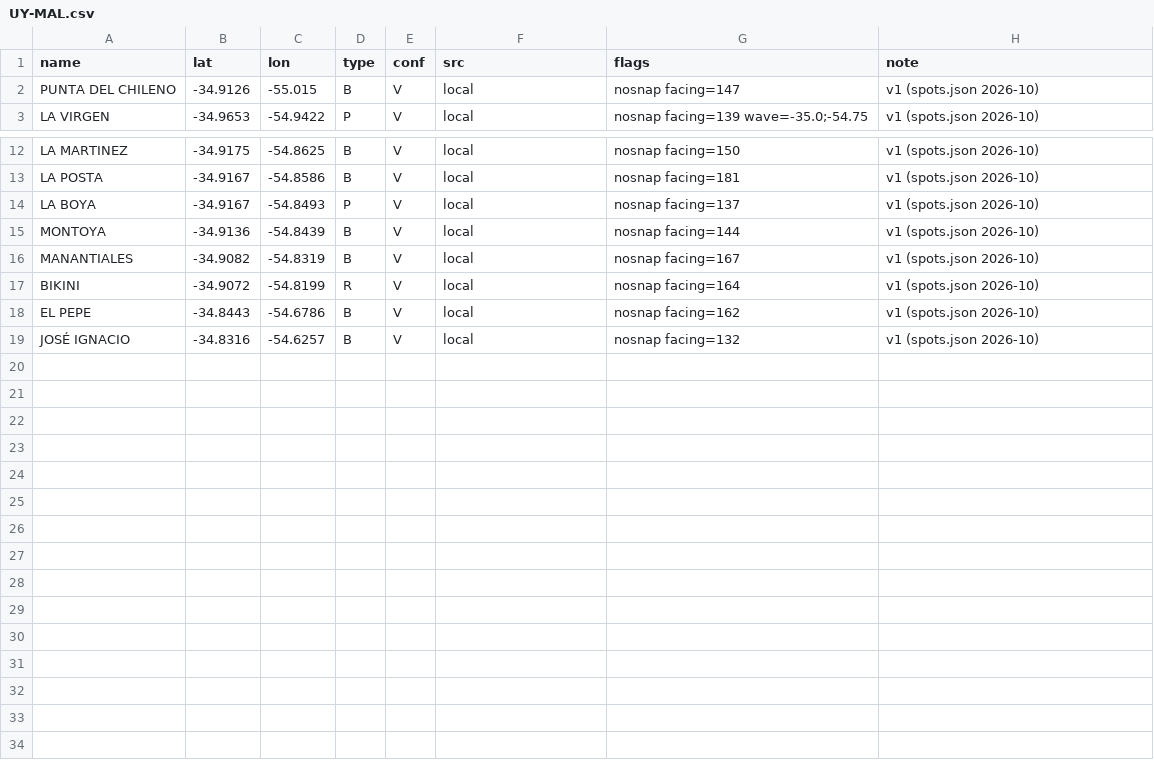
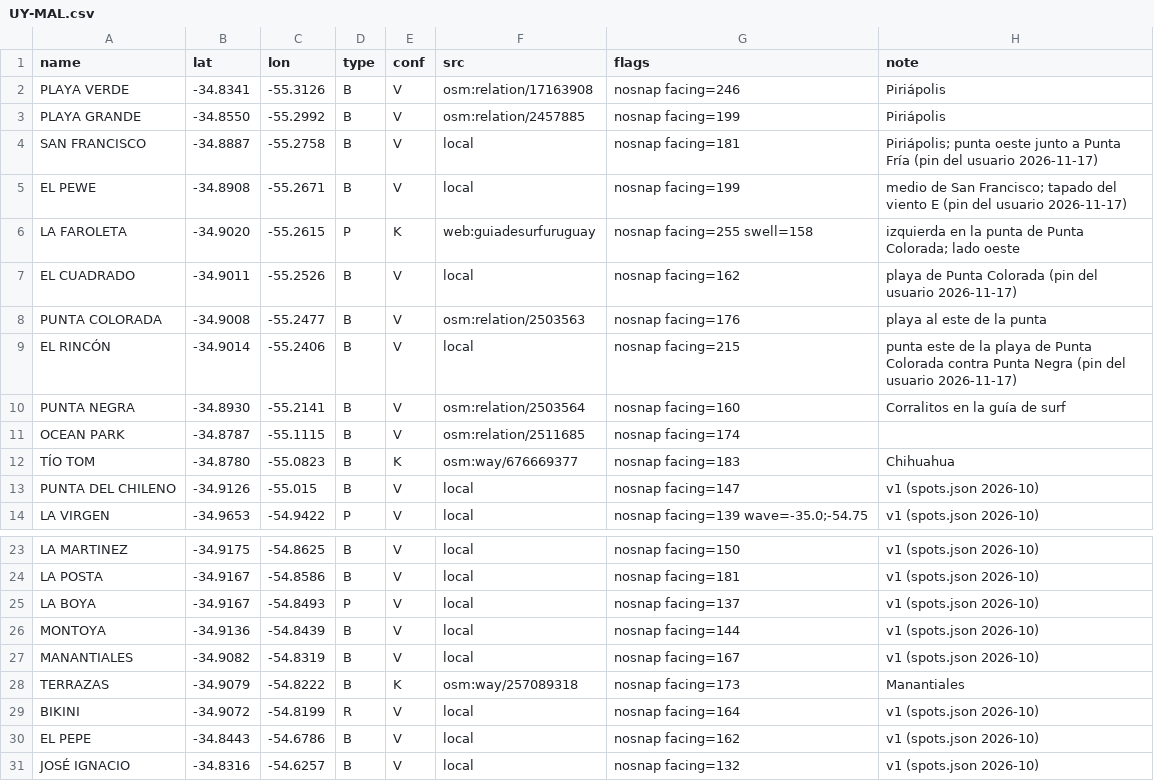
Before and after one commit to scgm11/surf-dawn-data, a CSV file: seeds/spots/UY-MAL.csv, drawn as a sheet; only a part is shown, gaps mark what is left out.

```diff
--- a/seeds/spots/UY-MAL.csv
+++ b/seeds/spots/UY-MAL.csv
@@ -1,2 +1,13 @@
 name,lat,lon,type,conf,src,flags,note
+PLAYA VERDE,-34.8341,-55.3126,B,V,osm:relation/17163908,nosnap facing=246,Piriápolis
+PLAYA GRANDE,-34.8550,-55.2992,B,V,osm:relation/2457885,nosnap facing=199,Piriápolis
+SAN FRANCISCO,-34.8887,-55.2758,B,V,local,nosnap facing=181,Piriápolis; punta oeste junto a Punta Fría (pin del usuario 2026-11-17)
+EL PEWE,-34.8908,-55.2671,B,V,local,nosnap facing=199,medio de San Francisco; tapado del viento E (pin del usuario 2026-11-17)
+LA FAROLETA,-34.9020,-55.2615,P,K,web:guiadesurfuruguay,nosnap facing=255 swell=158,izquierda en la punta de Punta Colorada; lado oeste
+EL CUADRADO,-34.9011,-55.2526,B,V,local,nosnap facing=162,playa de Punta Colorada (pin del usuario 2026-11-17)
+PUNTA COLORADA,-34.9008,-55.2477,B,V,osm:relation/2503563,nosnap facing=176,playa al este de la punta
+EL RINCÓN,-34.9014,-55.2406,B,V,local,nosnap facing=215,punta este de la playa de Punta Colorada contra Punta Negra (pin del usuario 2026-11-17)
+PUNTA NEGRA,-34.8930,-55.2141,B,V,osm:relation/2503564,nosnap facing=160,Corralitos en la guía de surf
+OCEAN PARK,-34.8787,-55.1115,B,V,osm:relation/2511685,nosnap facing=174,
+TÍO TOM,-34.8780,-55.0823,B,K,osm:way/676669377,nosnap facing=183,Chihuahua
 PUNTA DEL CHILENO,-34.9126,-55.015,B,V,local,nosnap facing=147,v1 (spots.json 2026-10)
@@ -16,2 +27,3 @@ MONTOYA,-34.9136,-54.8439,B,V,local,nosnap facing=144,v1 (spots.json 2026-10)
 MANANTIALES,-34.9082,-54.8319,B,V,local,nosnap facing=167,v1 (spots.json 2026-10)
+TERRAZAS,-34.9079,-54.8222,B,K,osm:way/257089318,nosnap facing=173,Manantiales
 BIKINI,-34.9072,-54.8199,R,V,local,nosnap facing=164,v1 (spots.json 2026-10)
```
Also changed, not shown: seeds/spots/UY-CAN.csv, seeds/spots/UY-ROC.csv, 33 other files.
